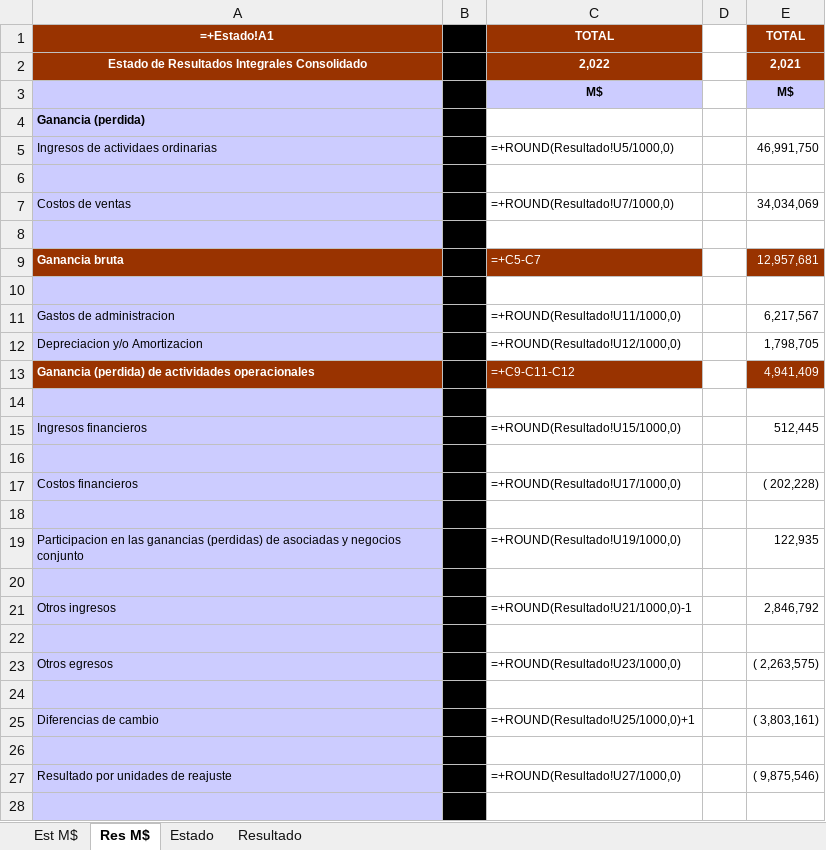
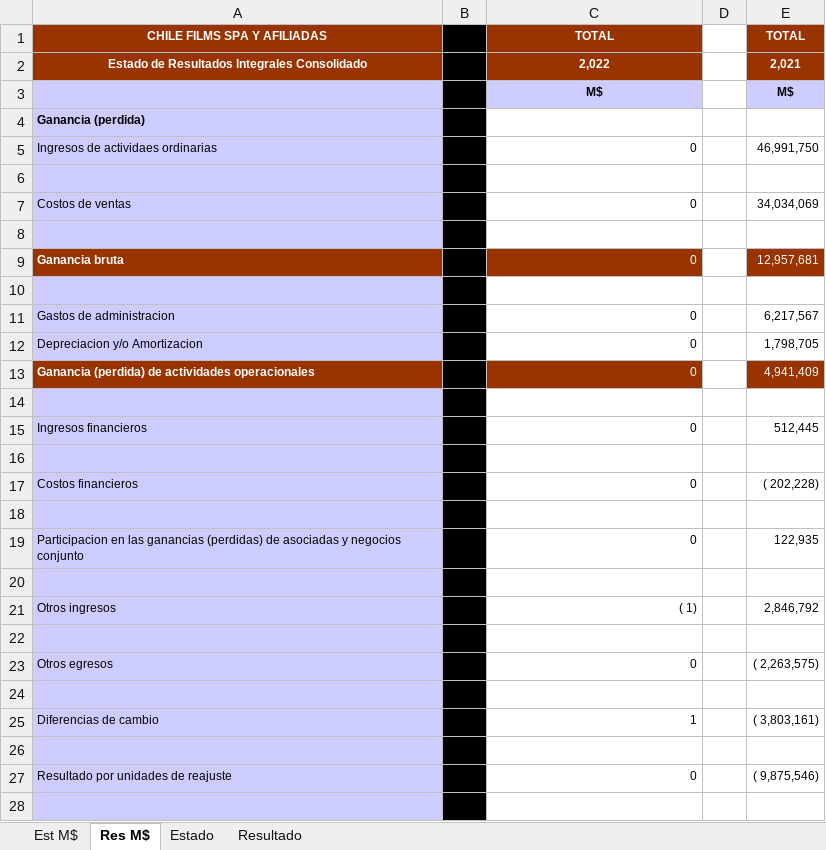
Before and after one commit to FelipeSMV/PMJF, an Excel workbook: recursos/planilla_standard.xlsx, sheet Res M$, drawn as a sheet; only a part is shown; values as stored, in another font and other column widths than the file's, no borders; formulas without a stored value are shown as written; the diff covers the shown part only; the diff names each change by its address in the sheet, - before the commit and + after, or states it on an @@ line.

```diff
--- a/recursos/planilla_standard.xlsx (sheet Res M$)
+++ b/recursos/planilla_standard.xlsx (sheet Res M$)
-A1: =+Estado!A1
+A1: CHILE FILMS SPA Y AFILIADAS
-C5: =+ROUND(Resultado!U5/1000,0)
+C5: 0
-C7: =+ROUND(Resultado!U7/1000,0)
+C7: 0
-C9: =+C5-C7
+C9: 0
-C11: =+ROUND(Resultado!U11/1000,0)
+C11: 0
-C12: =+ROUND(Resultado!U12/1000,0)
+C12: 0
-C13: =+C9-C11-C12
+C13: 0
-C15: =+ROUND(Resultado!U15/1000,0)
+C15: 0
-C17: =+ROUND(Resultado!U17/1000,0)
+C17: 0
-C19: =+ROUND(Resultado!U19/1000,0)
+C19: 0
-C21: =+ROUND(Resultado!U21/1000,0)-1
+C21: ( 1)
-C23: =+ROUND(Resultado!U23/1000,0)
+C23: 0
-C25: =+ROUND(Resultado!U25/1000,0)+1
+C25: 1
-C27: =+ROUND(Resultado!U27/1000,0)
+C27: 0
```
Also changed, not shown: 7 edited cells elsewhere in this sheet, sheet Estado, sheet Resultado, sheet Est M$, formulas that keep their value, hidden cells.
